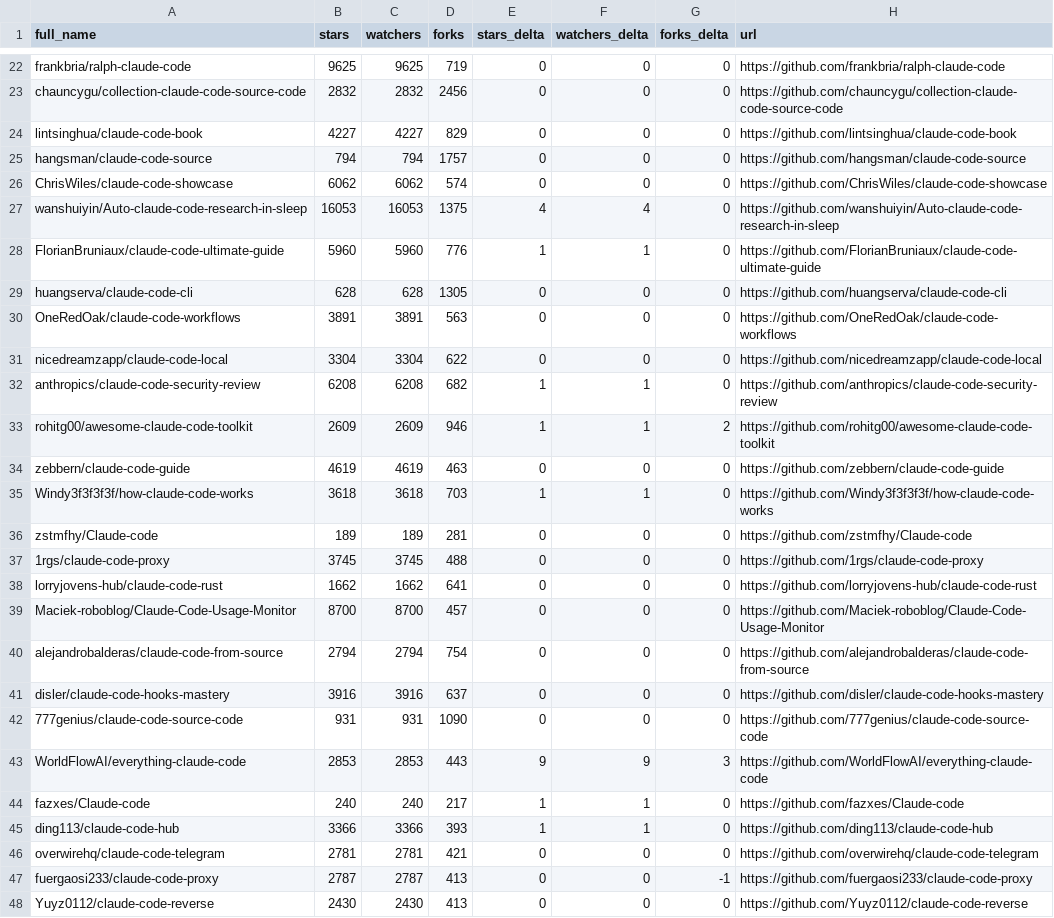
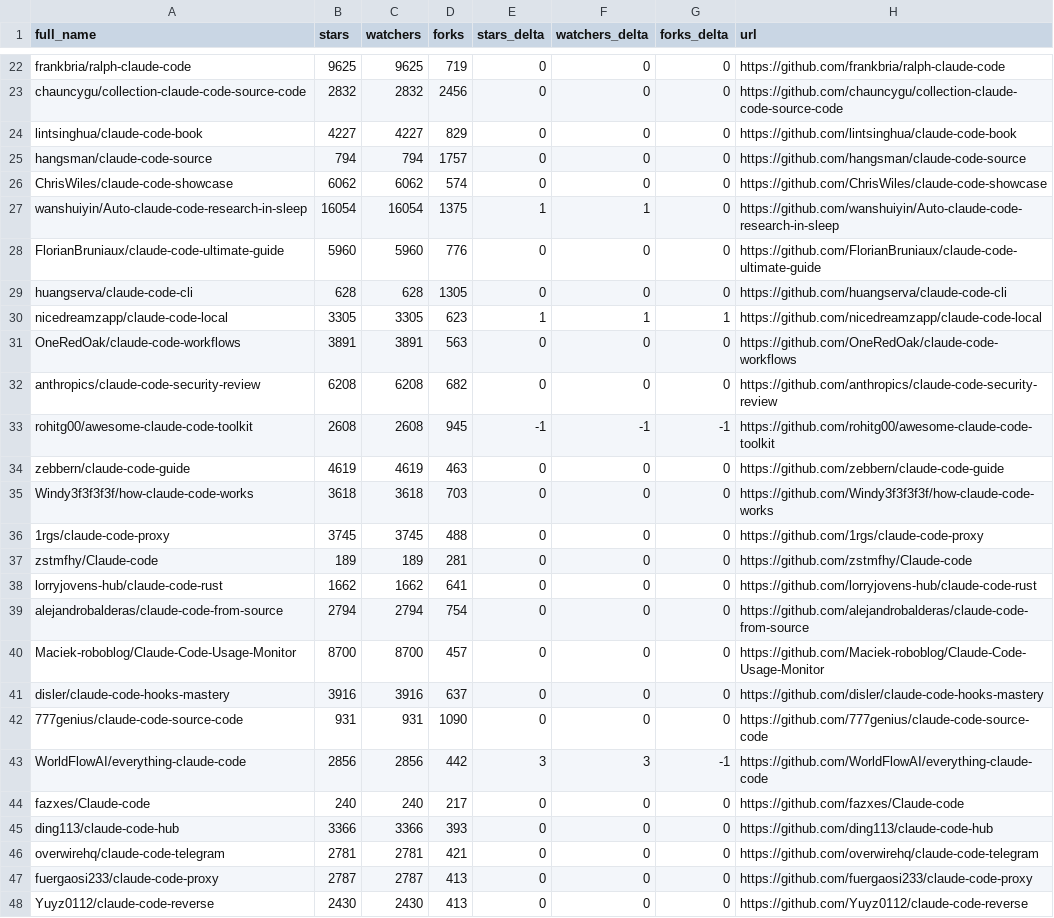
Before and after one commit to regodazr/awesome-claude-code, a CSV file: data/repo-ticker.csv, drawn as a sheet; only a part is shown, gaps mark what is left out; the diff covers the shown part only.

```diff
--- a/data/repo-ticker.csv
+++ b/data/repo-ticker.csv
@@ -26,23 +26,23 @@ hangsman/claude-code-source,794,794,1757,0,0,0,https://github.com/hangsman/claud
 ChrisWiles/claude-code-showcase,6062,6062,574,0,0,0,https://github.com/ChrisWiles/claude-code-showcase
-wanshuiyin/Auto-claude-code-research-in-sleep,16053,16053,1375,4,4,0,https://github.com/wanshuiyin/Auto-claude-code-research-in-sleep
-FlorianBruniaux/claude-code-ultimate-guide,5960,5960,776,1,1,0,https://github.com/FlorianBruniaux/claude-code-ultimate-guide
+wanshuiyin/Auto-claude-code-research-in-sleep,16054,16054,1375,1,1,0,https://github.com/wanshuiyin/Auto-claude-code-research-in-sleep
+FlorianBruniaux/claude-code-ultimate-guide,5960,5960,776,0,0,0,https://github.com/FlorianBruniaux/claude-code-ultimate-guide
 huangserva/claude-code-cli,628,628,1305,0,0,0,https://github.com/huangserva/claude-code-cli
+nicedreamzapp/claude-code-local,3305,3305,623,1,1,1,https://github.com/nicedreamzapp/claude-code-local
 OneRedOak/claude-code-workflows,3891,3891,563,0,0,0,https://github.com/OneRedOak/claude-code-workflows
-nicedreamzapp/claude-code-local,3304,3304,622,0,0,0,https://github.com/nicedreamzapp/claude-code-local
-anthropics/claude-code-security-review,6208,6208,682,1,1,0,https://github.com/anthropics/claude-code-security-review
-rohitg00/awesome-claude-code-toolkit,2609,2609,946,1,1,2,https://github.com/rohitg00/awesome-claude-code-toolkit
+anthropics/claude-code-security-review,6208,6208,682,0,0,0,https://github.com/anthropics/claude-code-security-review
+rohitg00/awesome-claude-code-toolkit,2608,2608,945,-1,-1,-1,https://github.com/rohitg00/awesome-claude-code-toolkit
 zebbern/claude-code-guide,4619,4619,463,0,0,0,https://github.com/zebbern/claude-code-guide
-Windy3f3f3f3f/how-claude-code-works,3618,3618,703,1,1,0,https://github.com/Windy3f3f3f3f/how-claude-code-works
+Windy3f3f3f3f/how-claude-code-works,3618,3618,703,0,0,0,https://github.com/Windy3f3f3f3f/how-claude-code-works
+1rgs/claude-code-proxy,3745,3745,488,0,0,0,https://github.com/1rgs/claude-code-proxy
 zstmfhy/Claude-code,189,189,281,0,0,0,https://github.com/zstmfhy/Claude-code
-1rgs/claude-code-proxy,3745,3745,488,0,0,0,https://github.com/1rgs/claude-code-proxy
 lorryjovens-hub/claude-code-rust,1662,1662,641,0,0,0,https://github.com/lorryjovens-hub/claude-code-rust
+alejandrobalderas/claude-code-from-source,2794,2794,754,0,0,0,https://github.com/alejandrobalderas/claude-code-from-source
 Maciek-roboblog/Claude-Code-Usage-Monitor,8700,8700,457,0,0,0,https://github.com/Maciek-roboblog/Claude-Code-Usage-Monitor
-alejandrobalderas/claude-code-from-source,2794,2794,754,0,0,0,https://github.com/alejandrobalderas/claude-code-from-source
 disler/claude-code-hooks-mastery,3916,3916,637,0,0,0,https://github.com/disler/claude-code-hooks-mastery
 777genius/claude-code-source-code,931,931,1090,0,0,0,https://github.com/777genius/claude-code-source-code
-WorldFlowAI/everything-claude-code,2853,2853,443,9,9,3,https://github.com/WorldFlowAI/everything-claude-code
-fazxes/Claude-code,240,240,217,1,1,0,https://github.com/fazxes/Claude-code
-ding113/claude-code-hub,3366,3366,393,1,1,0,https://github.com/ding113/claude-code-hub
+WorldFlowAI/everything-claude-code,2856,2856,442,3,3,-1,https://github.com/WorldFlowAI/everything-claude-code
+fazxes/Claude-code,240,240,217,0,0,0,https://github.com/fazxes/Claude-code
+ding113/claude-code-hub,3366,3366,393,0,0,0,https://github.com/ding113/claude-code-hub
 overwirehq/claude-code-telegram,2781,2781,421,0,0,0,https://github.com/overwirehq/claude-code-telegram
-fuergaosi233/claude-code-proxy,2787,2787,413,0,0,-1,https://github.com/fuergaosi233/claude-code-proxy
+fuergaosi233/claude-code-proxy,2787,2787,413,0,0,0,https://github.com/fuergaosi233/claude-code-proxy
 Yuyz0112/claude-code-reverse,2430,2430,413,0,0,0,https://github.com/Yuyz0112/claude-code-reverse
```
Also changed, not shown: 1 added row, 1 removed row, 1 moved row and 127 edited cells elsewhere in this file, 2 other files.
